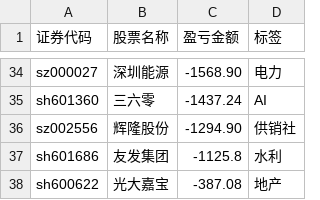
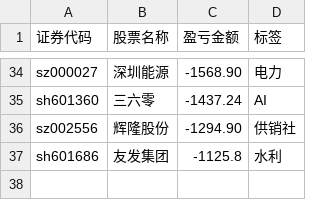
Before and after one commit to gniqizeuy/gniqizeuy.github.io, a CSV file: assets/data/yh_losses.csv, drawn as a sheet; only a part is shown, gaps mark what is left out; the diff names each change by its address in the sheet, - before the commit and + after, or states it on an @@ line.

```diff
--- a/assets/data/yh_losses.csv
+++ b/assets/data/yh_losses.csv
-row 38: sh600622 | 光大嘉宝 | -387.08 | 地产
```
Also changed, not shown: 1 other file.
